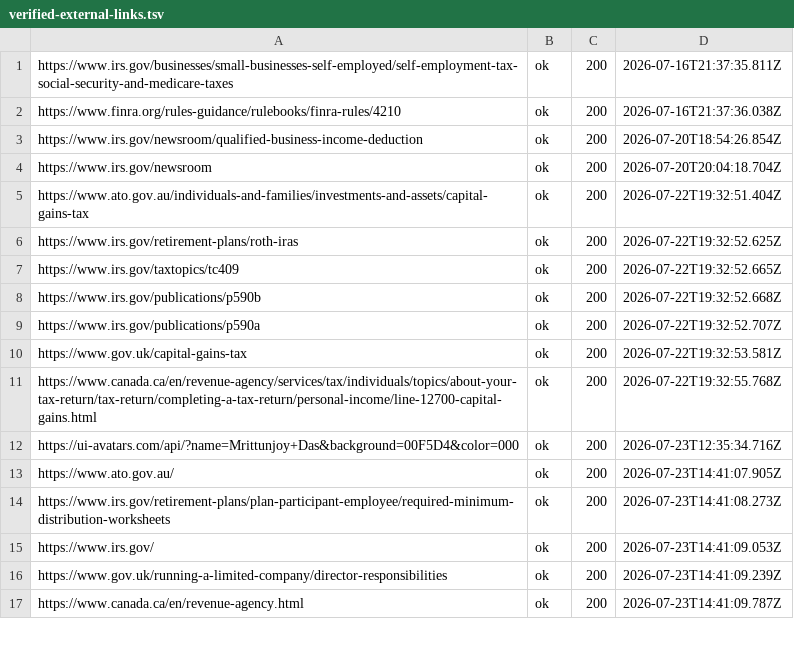
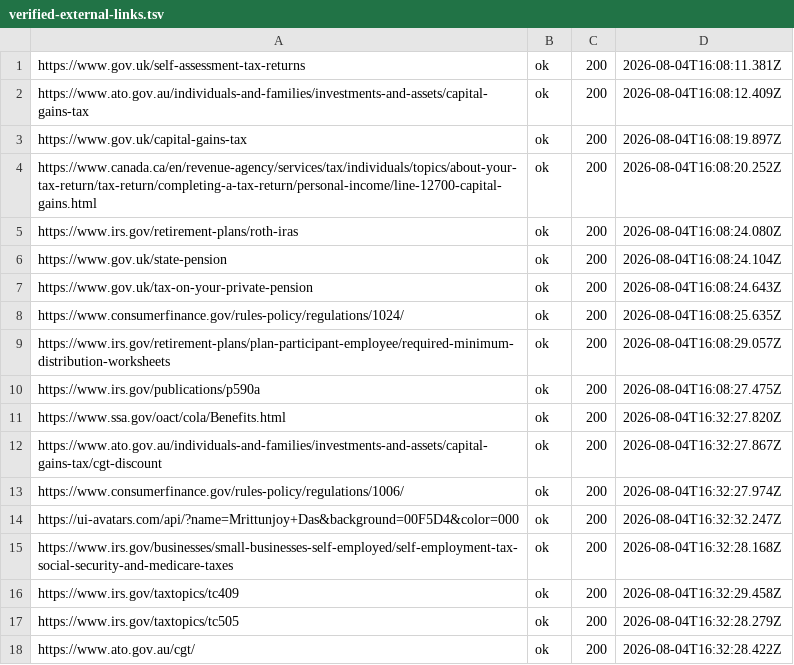
Before and after one commit to dasbubai929/TaxDebtWealthSuite, a TSV file: .link-checker/verified-external-links.tsv, drawn as a sheet; only a part is shown; the diff covers the shown part only.

```diff
--- a/.link-checker/verified-external-links.tsv
+++ b/.link-checker/verified-external-links.tsv
@@ -1,17 +1,18 @@
-https://www.irs.gov/businesses/small-businesses-self-employed/self-employment-tax-social-security-and-medicare-taxes	ok	200	2026-07-16T21:37:35.811Z
-https://www.finra.org/rules-guidance/rulebooks/finra-rules/4210	ok	200	2026-07-16T21:37:36.038Z
-https://www.irs.gov/newsroom/qualified-business-income-deduction	ok	200	2026-07-20T18:54:26.854Z
-https://www.irs.gov/newsroom	ok	200	2026-07-20T20:04:18.704Z
-https://www.ato.gov.au/individuals-and-families/investments-and-assets/capital-gains-tax	ok	200	2026-07-22T19:32:51.404Z
-https://www.irs.gov/retirement-plans/roth-iras	ok	200	2026-07-22T19:32:52.625Z
-https://www.irs.gov/taxtopics/tc409	ok	200	2026-07-22T19:32:52.665Z
-https://www.irs.gov/publications/p590b	ok	200	2026-07-22T19:32:52.668Z
-https://www.irs.gov/publications/p590a	ok	200	2026-07-22T19:32:52.707Z
-https://www.gov.uk/capital-gains-tax	ok	200	2026-07-22T19:32:53.581Z
-https://www.canada.ca/en/revenue-agency/services/tax/individuals/topics/about-your-tax-return/tax-return/completing-a-tax-return/personal-income/line-12700-capital-gains.html	ok	200	2026-07-22T19:32:55.768Z
-https://ui-avatars.com/api/?name=Mrittunjoy+Das&background=00F5D4&color=000	ok	200	2026-07-23T12:35:34.716Z
-https://www.ato.gov.au/	ok	200	2026-07-23T14:41:07.905Z
-https://www.irs.gov/retirement-plans/plan-participant-employee/required-minimum-distribution-worksheets	ok	200	2026-07-23T14:41:08.273Z
-https://www.irs.gov/	ok	200	2026-07-23T14:41:09.053Z
-https://www.gov.uk/running-a-limited-company/director-responsibilities	ok	200	2026-07-23T14:41:09.239Z
-https://www.canada.ca/en/revenue-agency.html	ok	200	2026-07-23T14:41:09.787Z
+https://www.gov.uk/self-assessment-tax-returns	ok	200	2026-08-04T16:08:11.381Z
+https://www.ato.gov.au/individuals-and-families/investments-and-assets/capital-gains-tax	ok	200	2026-08-04T16:08:12.409Z
+https://www.gov.uk/capital-gains-tax	ok	200	2026-08-04T16:08:19.897Z
+https://www.canada.ca/en/revenue-agency/services/tax/individuals/topics/about-your-tax-return/tax-return/completing-a-tax-return/personal-income/line-12700-capital-gains.html	ok	200	2026-08-04T16:08:20.252Z
+https://www.irs.gov/retirement-plans/roth-iras	ok	200	2026-08-04T16:08:24.080Z
+https://www.gov.uk/state-pension	ok	200	2026-08-04T16:08:24.104Z
+https://www.gov.uk/tax-on-your-private-pension	ok	200	2026-08-04T16:08:24.643Z
+https://www.consumerfinance.gov/rules-policy/regulations/1024/	ok	200	2026-08-04T16:08:25.635Z
+https://www.irs.gov/retirement-plans/plan-participant-employee/required-minimum-distribution-worksheets	ok	200	2026-08-04T16:08:29.057Z
+https://www.irs.gov/publications/p590a	ok	200	2026-08-04T16:08:27.475Z
+https://www.ssa.gov/oact/cola/Benefits.html	ok	200	2026-08-04T16:32:27.820Z
+https://www.ato.gov.au/individuals-and-families/investments-and-assets/capital-gains-tax/cgt-discount	ok	200	2026-08-04T16:32:27.867Z
+https://www.consumerfinance.gov/rules-policy/regulations/1006/	ok	200	2026-08-04T16:32:27.974Z
+https://ui-avatars.com/api/?name=Mrittunjoy+Das&background=00F5D4&color=000	ok	200	2026-08-04T16:32:32.247Z
+https://www.irs.gov/businesses/small-businesses-self-employed/self-employment-tax-social-security-and-medicare-taxes	ok	200	2026-08-04T16:32:28.168Z
+https://www.irs.gov/taxtopics/tc409	ok	200	2026-08-04T16:32:29.458Z
+https://www.irs.gov/taxtopics/tc505	ok	200	2026-08-04T16:32:28.279Z
+https://www.ato.gov.au/cgt/	ok	200	2026-08-04T16:32:28.422Z
```
Also changed, not shown: 4 added rows, 8 removed rows and 24 edited cells elsewhere in this file, 38 other files.
